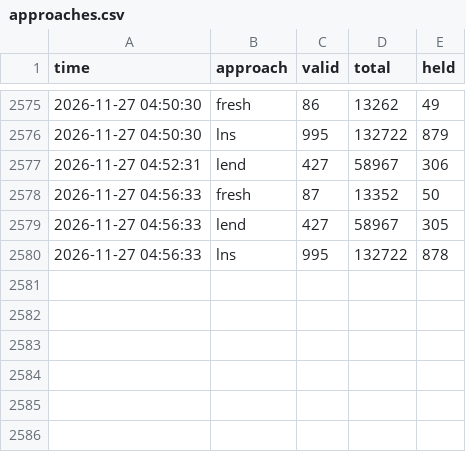
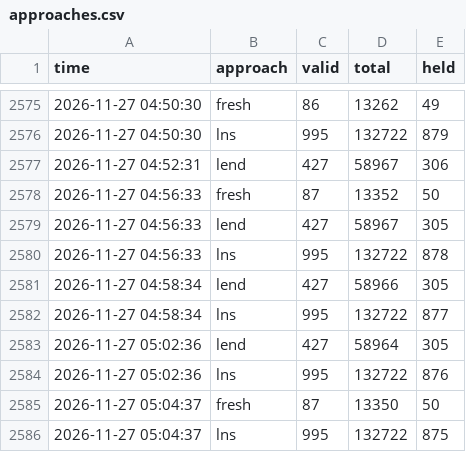
Before and after one commit to Chan-b0b/Santa2026, a CSV file: board/approaches.csv, drawn as a sheet; only a part is shown, gaps mark what is left out.

Commit message:
board: 총점 132552

```diff
--- a/board/approaches.csv
+++ b/board/approaches.csv
@@ -2580 +2580,7 @@ time,approach,valid,total,held
 2026-11-27 04:56:33,lns,995,132722,878
+2026-11-27 04:58:34,lend,427,58966,305
+2026-11-27 04:58:34,lns,995,132722,877
+2026-11-27 05:02:36,lend,427,58964,305
+2026-11-27 05:02:36,lns,995,132722,876
+2026-11-27 05:04:37,fresh,87,13350,50
+2026-11-27 05:04:37,lns,995,132722,875
```
Also changed, not shown: board/history.csv, board/matrix.csv, 1 other file.
